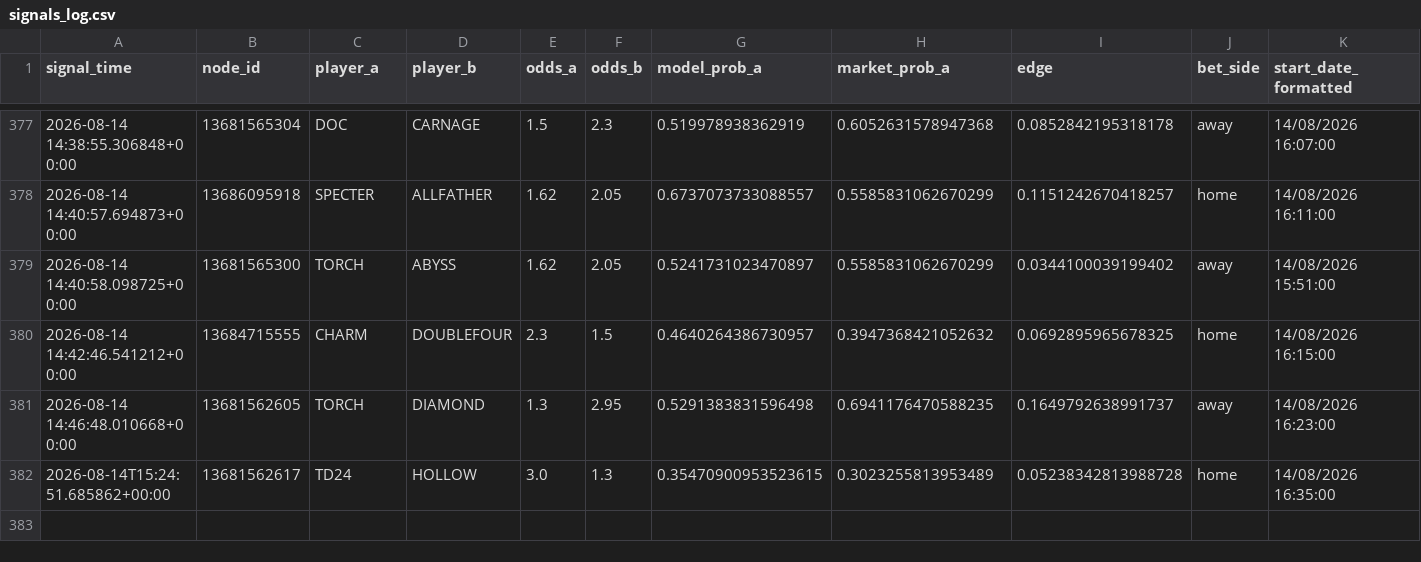
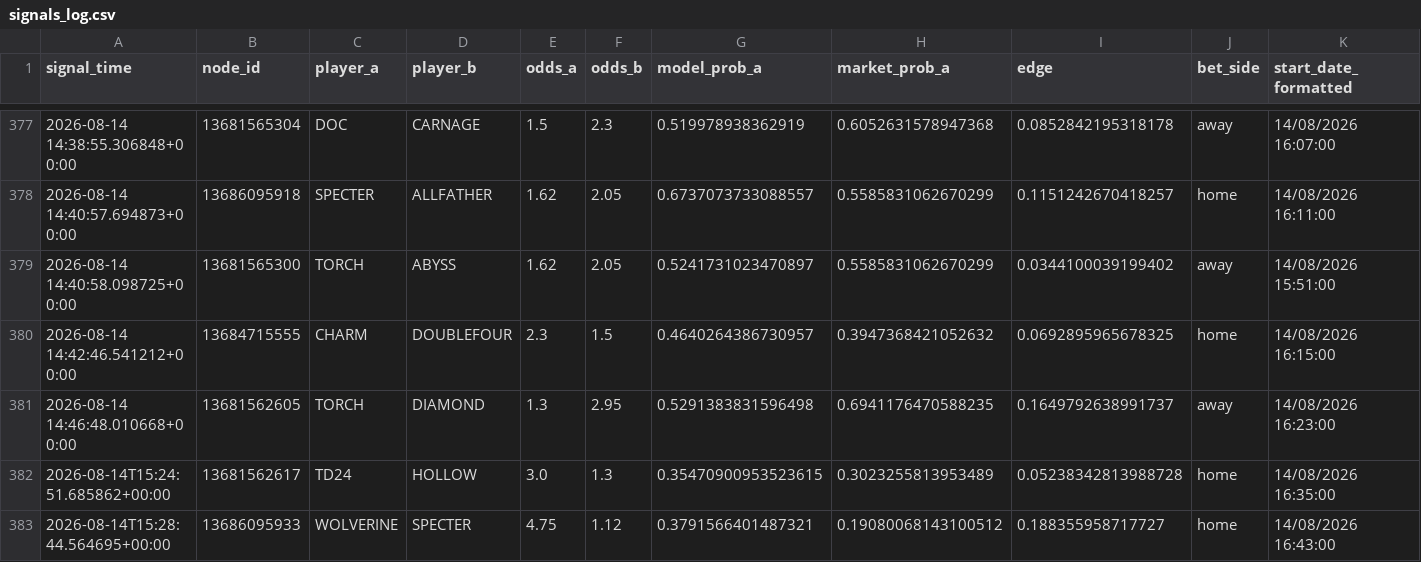
Before and after one commit to javarroba-cmd/proyecto-desde-cero, a CSV file: data/signals_log.csv, drawn as a sheet; only a part is shown, gaps mark what is left out; rows hold the shown columns only; the diff names each change by its address in the sheet, - before the commit and + after, or states it on an @@ line.

```diff
--- a/data/signals_log.csv
+++ b/data/signals_log.csv
+row 383: 2026-08-14T15:28:44.564695+00:00 | 13686095933 | WOLVERINE | SPECTER | 4.75 | 1.12 | 0.3791566401487321 | 0.19080068143100512 | 0.188355958717727 | home | 14/08/2026 16:43:00
```
Also changed, not shown: 1 other file.
